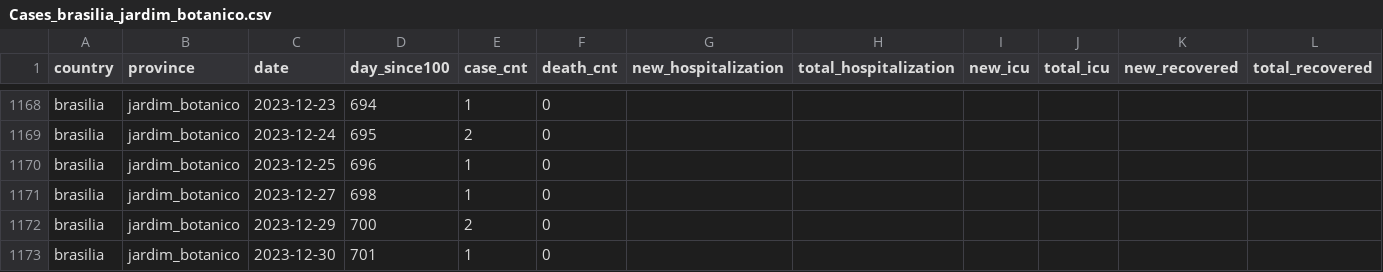
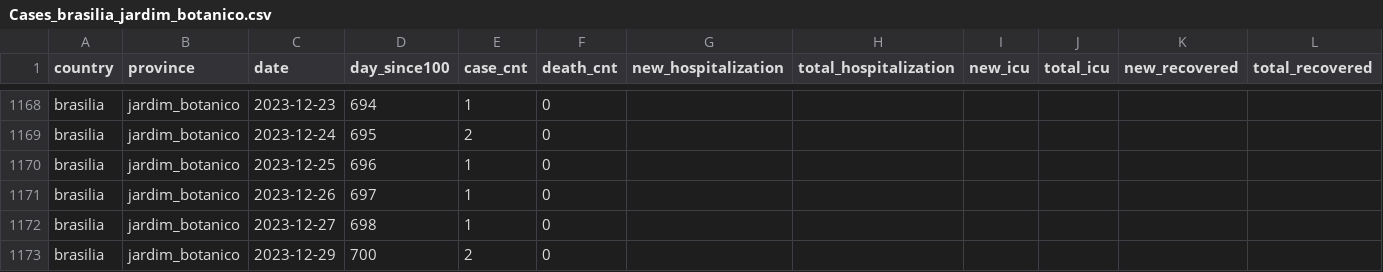
Before and after one commit to TAIL-OR/Time-Series, a CSV file: danger_map/processed/Global/Cases_brasilia_jardim_botanico.csv, drawn as a sheet; only a part is shown, gaps mark what is left out; the shorter side is filled out with more unchanged rows; the diff covers the shown part only; the diff names each change by its address in the sheet, - before the commit and + after, or states it on an @@ line.

```diff
--- a/danger_map/processed/Global/Cases_brasilia_jardim_botanico.csv
+++ b/danger_map/processed/Global/Cases_brasilia_jardim_botanico.csv
+row 1171: brasilia | jardim_botanico | 2023-12-26 | 697 | 1 | 0
```
Also changed, not shown: 16 added rows and 3 edited cells elsewhere in this file, danger_map/processed/Global/Cases_brasilia_outros_estados.csv, danger_map/processed/Global/Cases_brasilia_santa_maria.csv, 24 other files.
